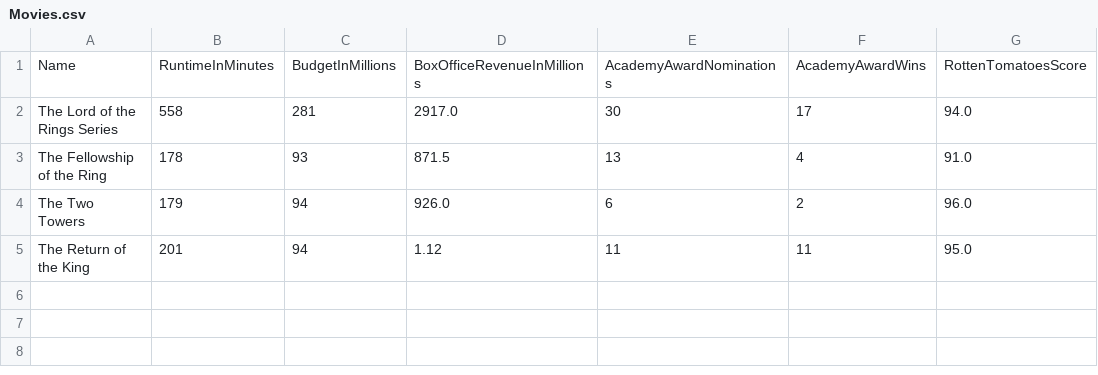
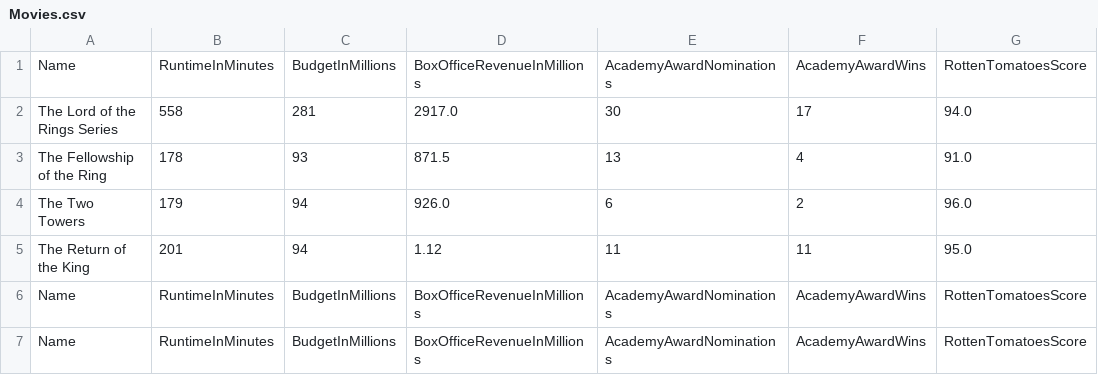
Before and after one commit to MokoSan/FSharpAdvent, a CSV file: Data/Movies.csv, drawn as a sheet; the diff names each change by its address in the sheet, - before the commit and + after, or states it on an @@ line.

```diff
--- a/Data/Movies.csv
+++ b/Data/Movies.csv
+row 6: Name | RuntimeInMinutes | BudgetInMillions | BoxOfficeRevenueInMillions | AcademyAwardNominations | AcademyAwardWins | RottenTomatoesScore
+row 7: Name | RuntimeInMinutes | BudgetInMillions | BoxOfficeRevenueInMillions | AcademyAwardNominations | AcademyAwardWins | RottenTomatoesScore
```
Also changed, not shown: 4 other files.
